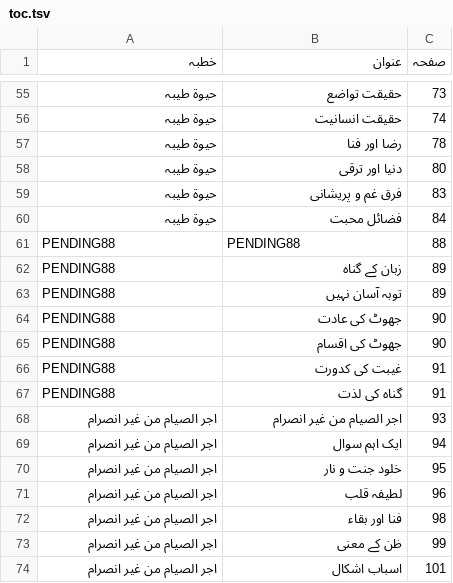
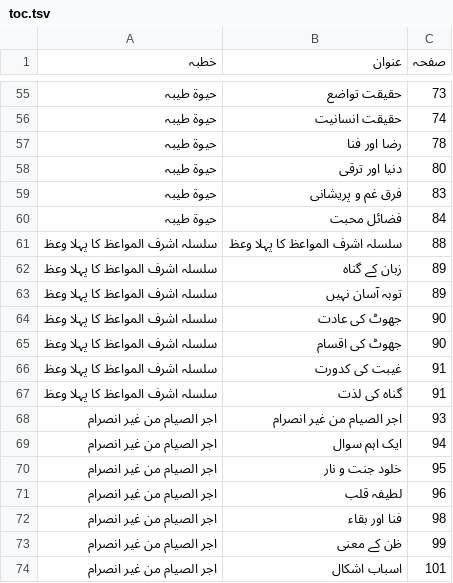
Before and after one commit to aitasadduq/thanvi-khutbat, a TSV file: Vol 14 jaza o saza/toc.tsv, drawn as a sheet; only a part is shown, gaps mark what is left out.

```diff
--- a/Vol 14 jaza o saza/toc.tsv
+++ b/Vol 14 jaza o saza/toc.tsv
@@ -60,9 +60,9 @@
 حیوۃ طیبہ	فضائل محبت	84
-PENDING88	PENDING88	88
-PENDING88	زبان کے گناہ	89
-PENDING88	توبہ آسان نہیں	89
-PENDING88	جھوٹ کی عادت	90
-PENDING88	جھوٹ کی اقسام	90
-PENDING88	غیبت کی کدورت	91
-PENDING88	گناہ کی لذت	91
+سلسلہ اشرف المواعظ کا پہلا وعظ	سلسلہ اشرف المواعظ کا پہلا وعظ	88
+سلسلہ اشرف المواعظ کا پہلا وعظ	زبان کے گناہ	89
+سلسلہ اشرف المواعظ کا پہلا وعظ	توبہ آسان نہیں	89
+سلسلہ اشرف المواعظ کا پہلا وعظ	جھوٹ کی عادت	90
+سلسلہ اشرف المواعظ کا پہلا وعظ	جھوٹ کی اقسام	90
+سلسلہ اشرف المواعظ کا پہلا وعظ	غیبت کی کدورت	91
+سلسلہ اشرف المواعظ کا پہلا وعظ	گناہ کی لذت	91
 اجر الصیام من غیر انصرام	اجر الصیام من غیر انصرام	93
```
Also changed, not shown: 3 other files.
